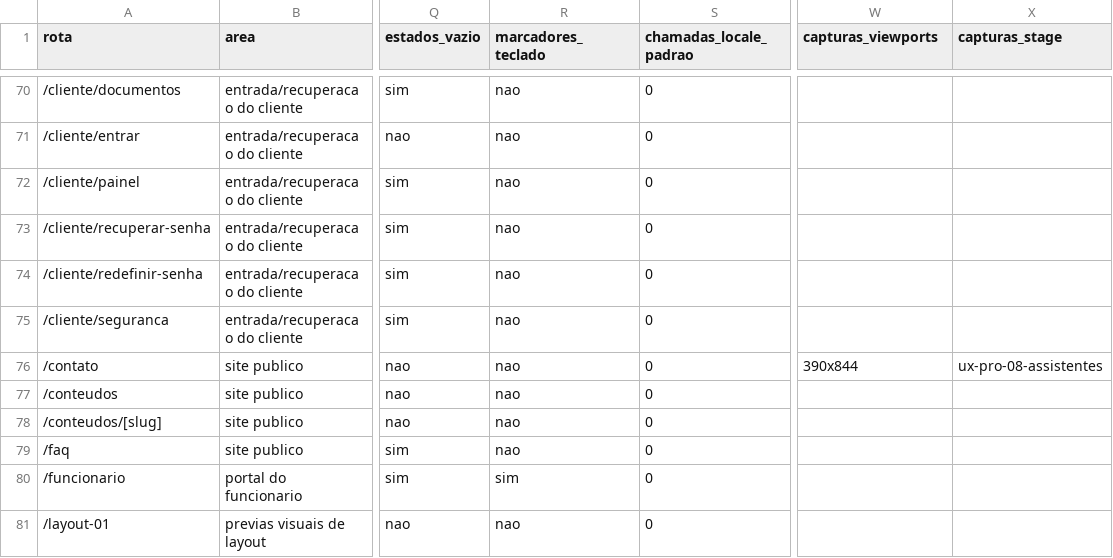
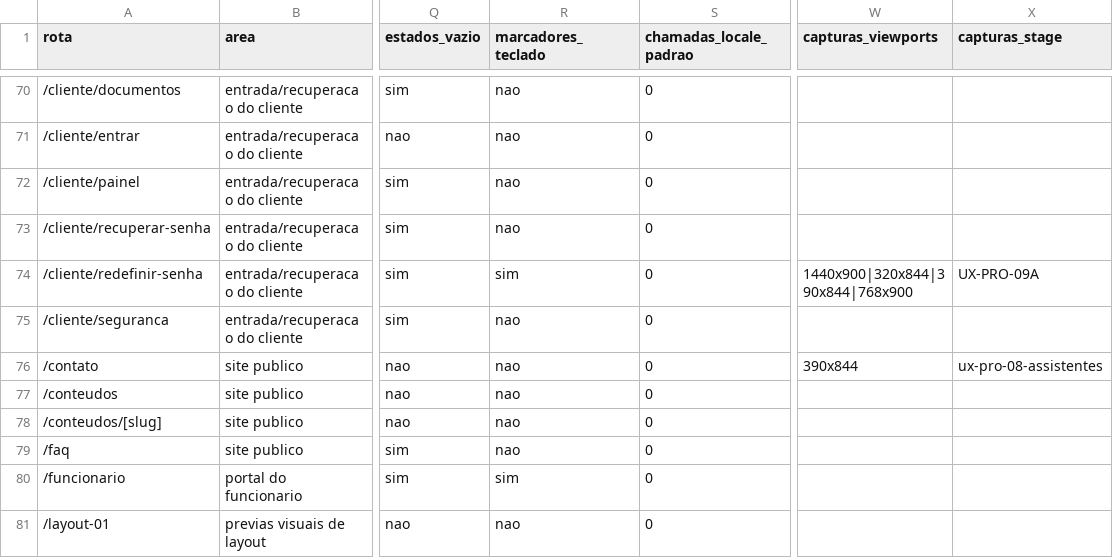
Before and after one commit to berger33/gruposegsystemseguranca, a CSV file: docs/UX-PRO-00-INVENTARIO-ROTAS-2026-10-13.csv, drawn as a sheet; only a part is shown, gaps mark what is left out; the diff names each change by its address in the sheet, - before the commit and + after, or states it on an @@ line.

```diff
--- a/docs/UX-PRO-00-INVENTARIO-ROTAS-2026-10-13.csv
+++ b/docs/UX-PRO-00-INVENTARIO-ROTAS-2026-10-13.csv
-R74 (marcadores_teclado): nao
+R74 (marcadores_teclado): sim
-W74 (capturas_viewports): (empty)
+W74 (capturas_viewports): 1440x900|320x844|390x844|768x900
-X74 (capturas_stage): (empty)
+X74 (capturas_stage): UX-PRO-09A
```
Also changed, not shown: docs/UX-PRO-00-MATRIZ-COBERTURA-2026-10-13.csv, 13 other files.
